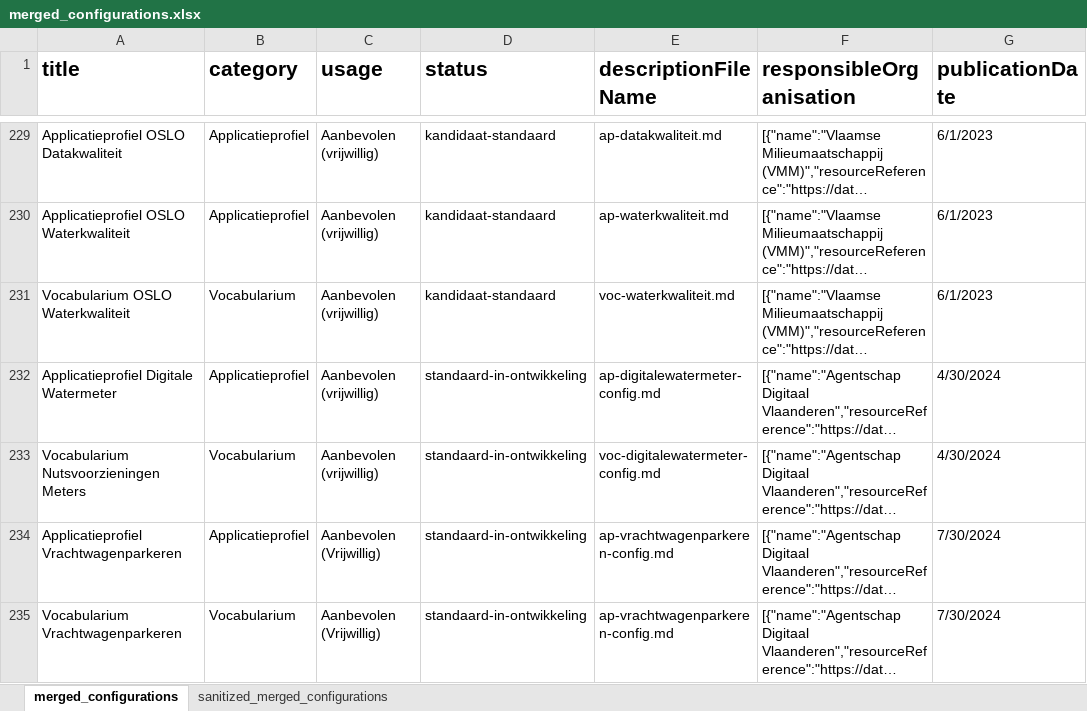
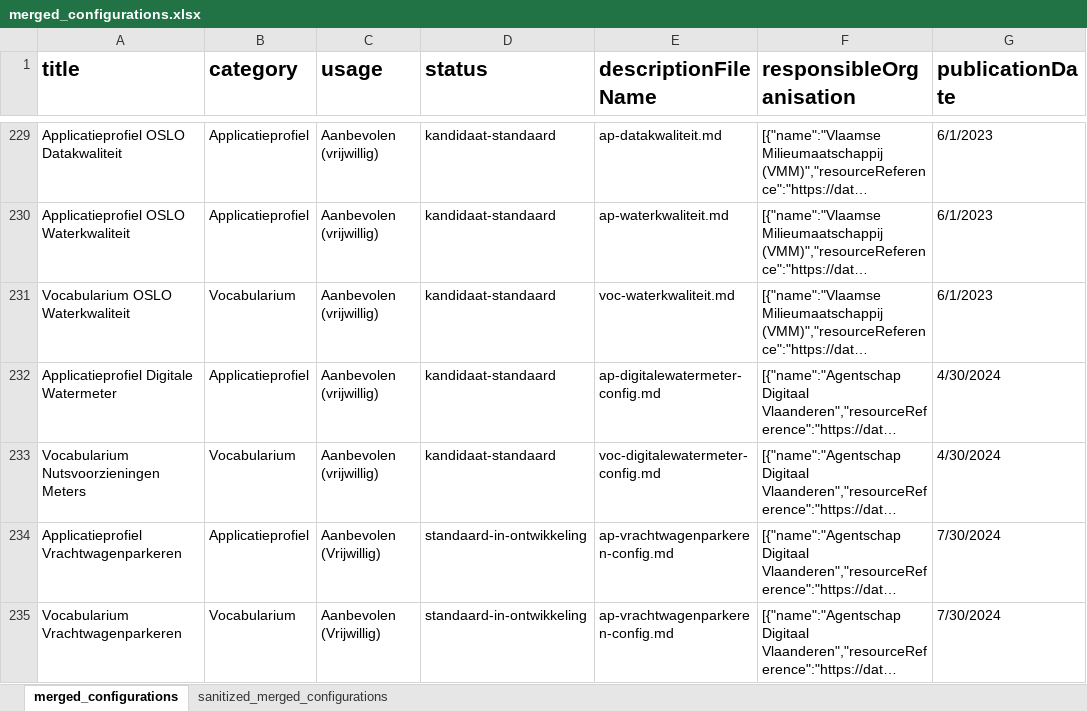
Before and after one commit to Informatievlaanderen/OSLO-Standaardenregister-validator, an Excel workbook: report/merged_configurations.xlsx, sheet merged_configurations, drawn as a sheet; only a part is shown, gaps mark what is left out; long unchanged cells end in …; values as stored, in another font and other column widths than the file's, no borders; the diff names each change by its address in the sheet, - before the commit and + after, or states it on an @@ line.

```diff
--- a/report/merged_configurations.xlsx (sheet merged_configurations)
+++ b/report/merged_configurations.xlsx (sheet merged_configurations)
-D232:D233 (status): standaard-in-ontwikkeling
+D232:D233 (status): kandidaat-standaard
```
Also changed, not shown: 2 other files.
